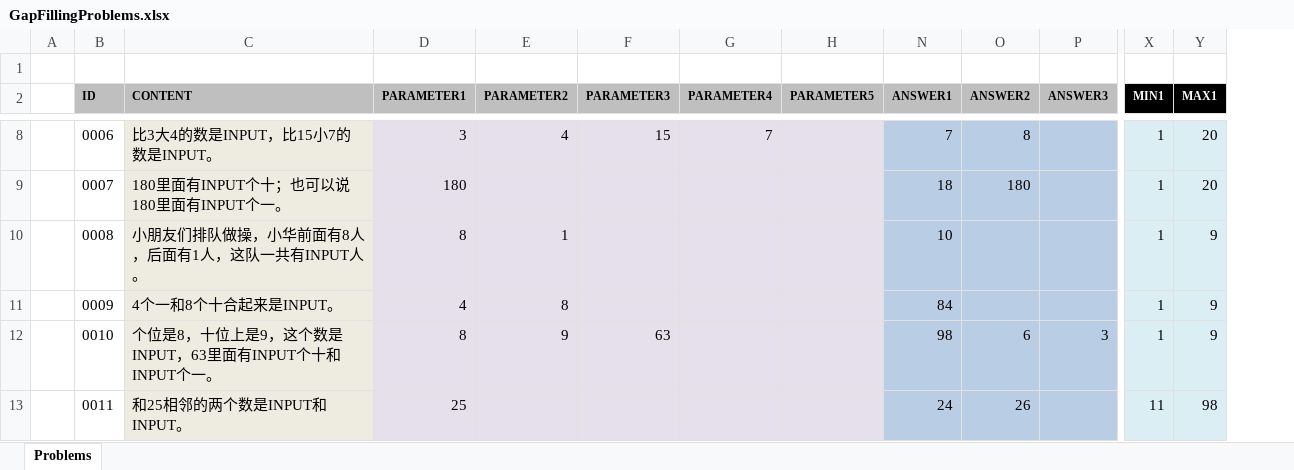
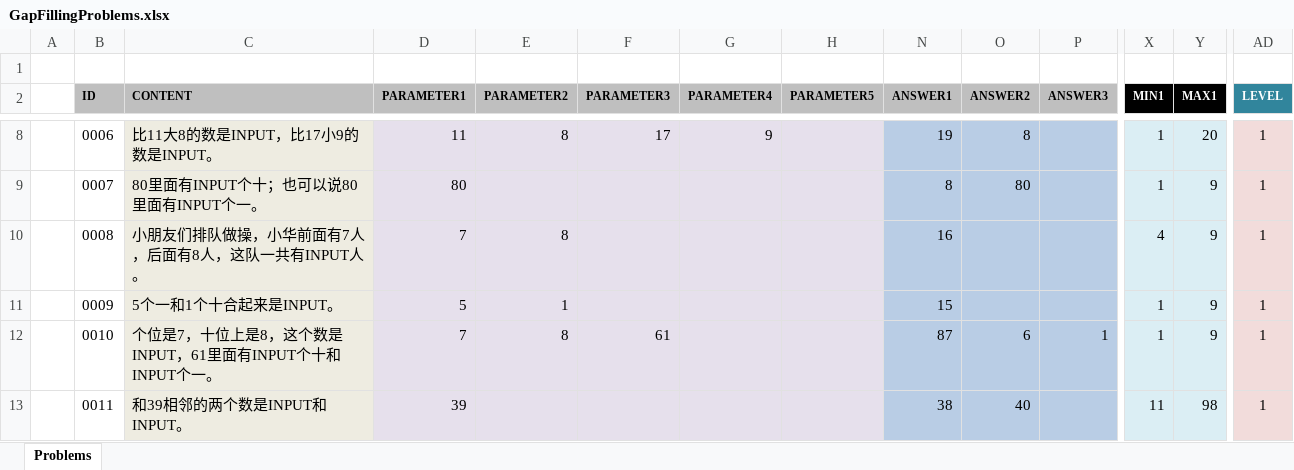
Before and after one commit to TonyZhangshi81/MyMathSheets, an Excel workbook: Tools/MathWordProblemsConsoleApp/App_Data/GapFillingProblems.xlsx, sheet Problems, drawn as a sheet; only a part is shown, gaps mark what is left out; values as stored, in another font and other column widths than the file's, no borders; the diff covers the shown part only; the diff names each change by its address in the sheet, - before the commit and + after, or states it on an @@ line.

```diff
--- a/Tools/MathWordProblemsConsoleApp/App_Data/GapFillingProblems.xlsx (sheet Problems)
+++ b/Tools/MathWordProblemsConsoleApp/App_Data/GapFillingProblems.xlsx (sheet Problems)
+column AD (LEVEL), rows 8-13: all 1
-C8 (CONTENT): 比3大4的数是INPUT，比15小7的数是INPUT。
+C8 (CONTENT): 比11大8的数是INPUT，比17小9的数是INPUT。
-D8 (PARAMETER1): 3
+D8 (PARAMETER1): 11
-E8 (PARAMETER2): 4
+E8 (PARAMETER2): 8
-F8 (PARAMETER3): 15
+F8 (PARAMETER3): 17
-G8 (PARAMETER4): 7
+G8 (PARAMETER4): 9
-N8 (ANSWER1): 7
+N8 (ANSWER1): 19
-C9 (CONTENT): 180里面有INPUT个十；也可以说180里面有INPUT个一。
+C9 (CONTENT): 80里面有INPUT个十；也可以说80里面有INPUT个一。
-D9 (PARAMETER1): 180
+D9 (PARAMETER1): 80
-N9 (ANSWER1): 18
+N9 (ANSWER1): 8
-O9 (ANSWER2): 180
+O9 (ANSWER2): 80
-Y9 (MAX1): 20
+Y9 (MAX1): 9
-C10 (CONTENT): 小朋友们排队做操，小华前面有8人，后面有1人，这队一共有INPUT人。
+C10 (CONTENT): 小朋友们排队做操，小华前面有7人，后面有8人，这队一共有INPUT人。
-D10 (PARAMETER1): 8
+D10 (PARAMETER1): 7
-E10 (PARAMETER2): 1
+E10 (PARAMETER2): 8
-N10 (ANSWER1): 10
+N10 (ANSWER1): 16
-X10 (MIN1): 1
+X10 (MIN1): 4
-C11 (CONTENT): 4个一和8个十合起来是INPUT。
+C11 (CONTENT): 5个一和1个十合起来是INPUT。
-D11 (PARAMETER1): 4
+D11 (PARAMETER1): 5
-E11 (PARAMETER2): 8
+E11 (PARAMETER2): 1
-N11 (ANSWER1): 84
+N11 (ANSWER1): 15
-C12 (CONTENT): 个位是8，十位上是9，这个数是INPUT，63里面有INPUT个十和INPUT个一。
+C12 (CONTENT): 个位是7，十位上是8，这个数是INPUT，61里面有INPUT个十和INPUT个一。
-D12 (PARAMETER1): 8
+D12 (PARAMETER1): 7
-E12 (PARAMETER2): 9
+E12 (PARAMETER2): 8
-F12 (PARAMETER3): 63
+F12 (PARAMETER3): 61
-N12 (ANSWER1): 98
+N12 (ANSWER1): 87
-P12 (ANSWER3): 3
+P12 (ANSWER3): 1
-C13 (CONTENT): 和25相邻的两个数是INPUT和INPUT。
+C13 (CONTENT): 和39相邻的两个数是INPUT和INPUT。
-D13 (PARAMETER1): 25
+D13 (PARAMETER1): 39
-N13 (ANSWER1): 24
+N13 (ANSWER1): 38
-O13 (ANSWER2): 26
+O13 (ANSWER2): 40
```
Also changed, not shown: 1 added row and 217 edited cells elsewhere in this sheet, 9 other files.
